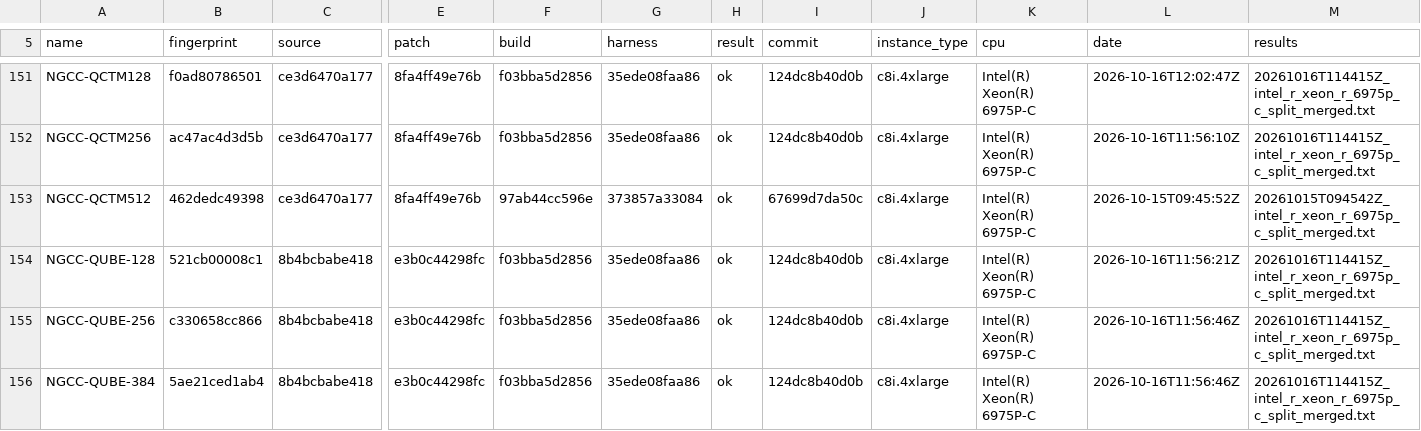
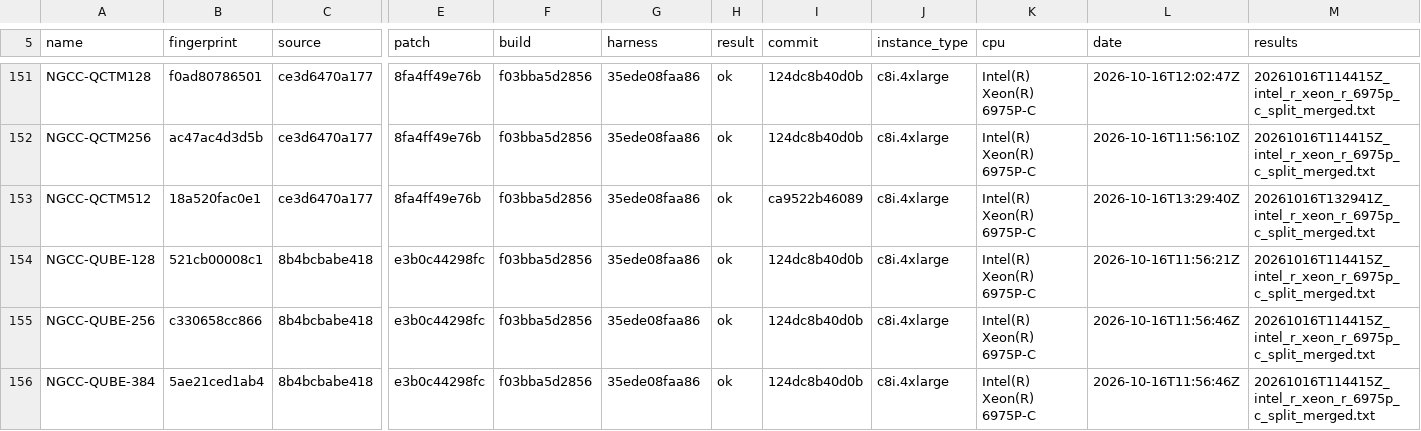
Before and after one commit to PQShield/nist-sigs-zoo, a TSV file: bench-kem/results/fingerprints.tsv, drawn as a sheet; only a part is shown, gaps mark what is left out; the diff names each change by its address in the sheet, - before the commit and + after, or states it on an @@ line.

```diff
--- a/bench-kem/results/fingerprints.tsv
+++ b/bench-kem/results/fingerprints.tsv
-B153 (fingerprint): 462dedc49398
+B153 (fingerprint): 18a520fac0e1
-F153 (build): 97ab44cc596e
+F153 (build): f03bba5d2856
-G153 (harness): 373857a33084
+G153 (harness): 35ede08faa86
-I153 (commit): 67699d7da50c
+I153 (commit): ca9522b46089
-L153 (date): 2026-10-15T09:45:52Z
+L153 (date): 2026-10-16T13:29:40Z
-M153 (results): 20261015T094542Z_intel_r_xeon_r_6975p_c_split_merged.txt
+M153 (results): 20261016T132941Z_intel_r_xeon_r_6975p_c_split_merged.txt
```
Also changed, not shown: 6 other files.
